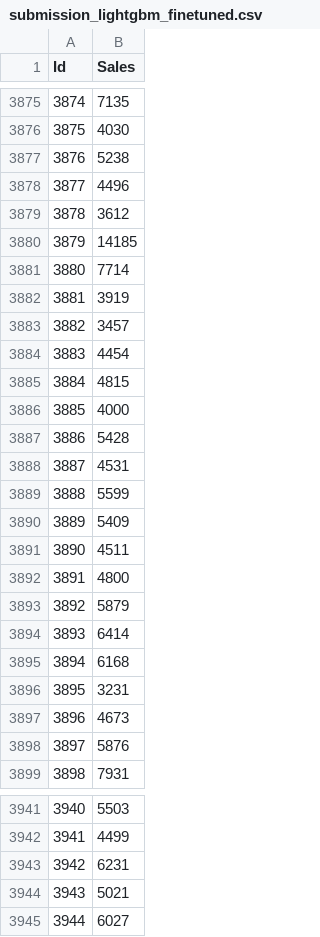
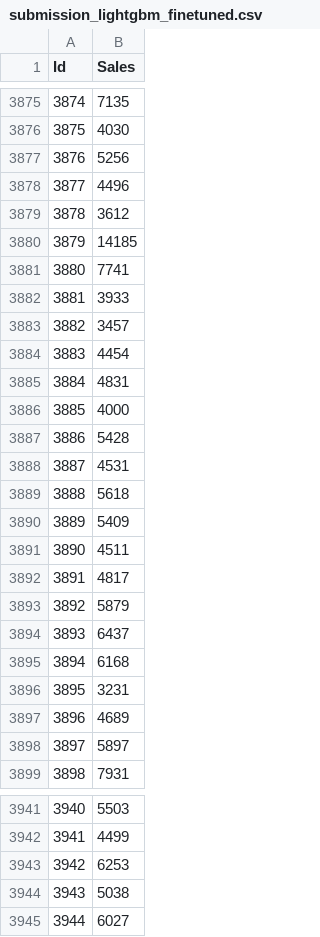
Before and after one commit to DavidykZhao/tabular_experiments, a CSV file: submission_lightgbm_finetuned.csv, drawn as a sheet; only a part is shown, gaps mark what is left out; the diff covers the shown part only.

```diff
--- a/submission_lightgbm_finetuned.csv
+++ b/submission_lightgbm_finetuned.csv
@@ -3876,3 +3876,3 @@ Id,Sales
 3875,4030
-3876,5238
+3876,5256
 3877,4496
@@ -3880,7 +3880,7 @@ Id,Sales
 3879,14185
-3880,7714
-3881,3919
+3880,7741
+3881,3933
 3882,3457
 3883,4454
-3884,4815
+3884,4831
 3885,4000
@@ -3888,12 +3888,12 @@ Id,Sales
 3887,4531
-3888,5599
+3888,5618
 3889,5409
 3890,4511
-3891,4800
+3891,4817
 3892,5879
-3893,6414
+3893,6437
 3894,6168
 3895,3231
-3896,4673
-3897,5876
+3896,4689
+3897,5897
 3898,7931
@@ -3942,4 +3942,4 @@ Id,Sales
 3941,4499
-3942,6231
-3943,5021
+3942,6253
+3943,5038
 3944,6027
```
Also changed, not shown: 167 edited cells elsewhere in this file, submission.csv, submission_with_similar.csv, 2 other files.
